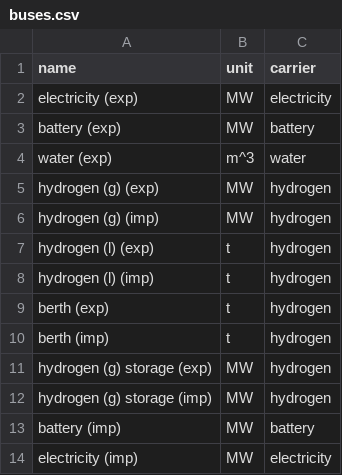
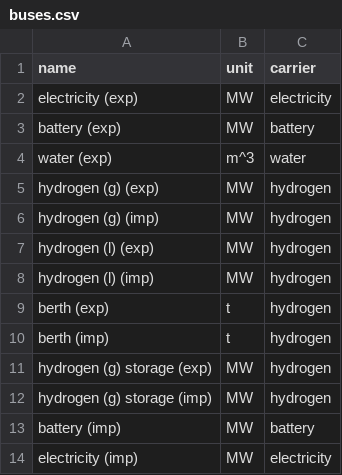
Before and after one commit to euronion/trace, a CSV file: escs/shipping-lh2-to-elec/buses.csv, drawn as a sheet.

```diff
--- a/escs/shipping-lh2-to-elec/buses.csv
+++ b/escs/shipping-lh2-to-elec/buses.csv
@@ -6,4 +6,4 @@ hydrogen (g) (exp),MW,hydrogen
 hydrogen (g) (imp),MW,hydrogen
-hydrogen (l) (exp),t,hydrogen
-hydrogen (l) (imp),t,hydrogen
+hydrogen (l) (exp),MW,hydrogen
+hydrogen (l) (imp),MW,hydrogen
 berth (exp),t,hydrogen
```
Also changed, not shown: data/efficiencies.csv, escs/shipping-lh2/buses.csv.
